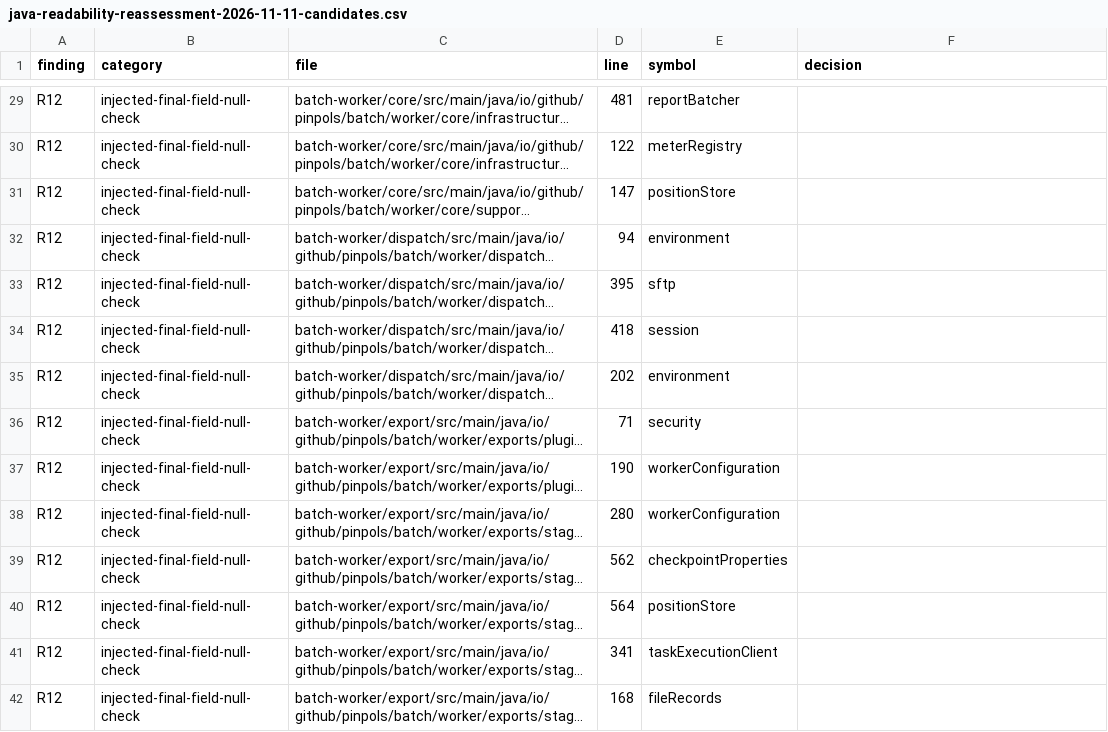
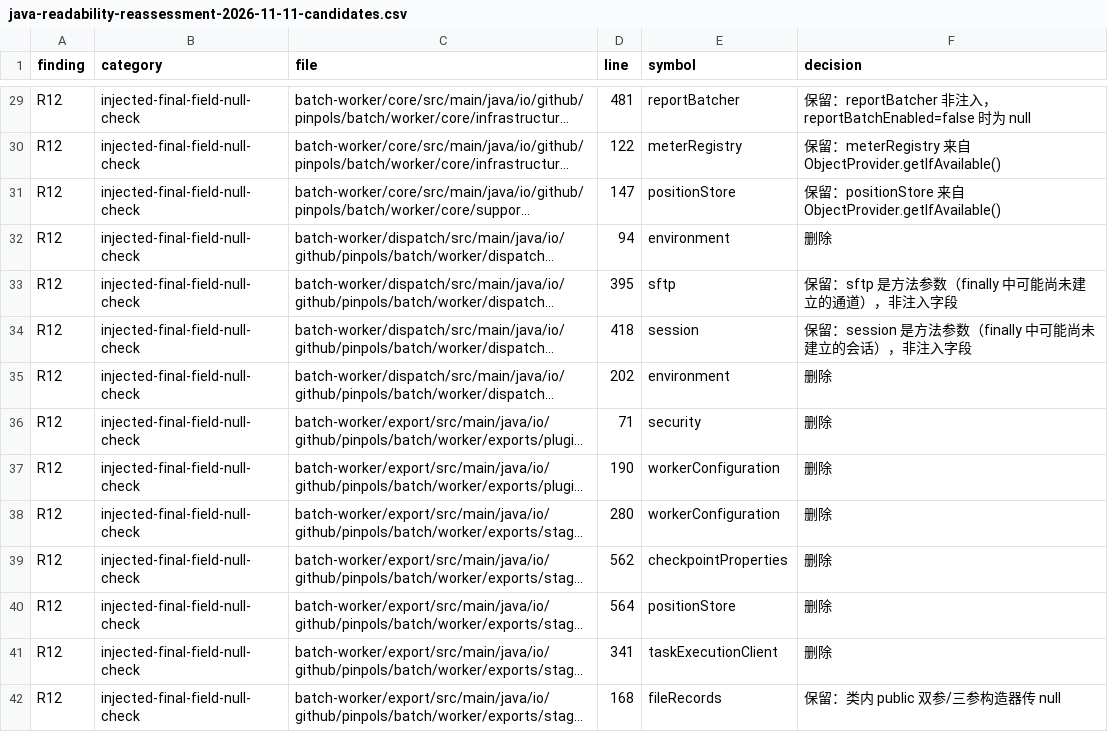
Before and after one commit to pinpols/file-batch-system, a CSV file: docs/audit/java-readability-reassessment-2026-11-11-candidates.csv, drawn as a sheet; only a part is shown, gaps mark what is left out; long unchanged cells end in …; the diff covers the shown part only; the diff names each change by its address in the sheet, - before the commit and + after, or states it on an @@ line.

```diff
--- a/docs/audit/java-readability-reassessment-2026-11-11-candidates.csv
+++ b/docs/audit/java-readability-reassessment-2026-11-11-candidates.csv
-F29 (decision): (empty)
+F29 (decision): 保留：reportBatcher 非注入，reportBatchEnabled=false 时为 null
-F30 (decision): (empty)
+F30 (decision): 保留：meterRegistry 来自 ObjectProvider.getIfAvailable()
-F31 (decision): (empty)
+F31 (decision): 保留：positionStore 来自 ObjectProvider.getIfAvailable()
-F32 (decision): (empty)
+F32 (decision): 删除
-F33 (decision): (empty)
+F33 (decision): 保留：sftp 是方法参数（finally 中可能尚未建立的通道），非注入字段
-F34 (decision): (empty)
+F34 (decision): 保留：session 是方法参数（finally 中可能尚未建立的会话），非注入字段
-F35:F41 (decision): (empty)
+F35:F41 (decision): 删除
-F42 (decision): (empty)
+F42 (decision): 保留：类内 public 双参/三参构造器传 null
```
Also changed, not shown: 41 edited cells elsewhere in this file, 4 other files.
